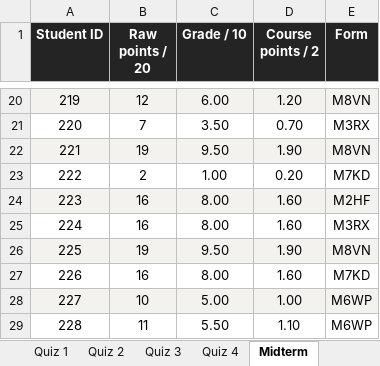
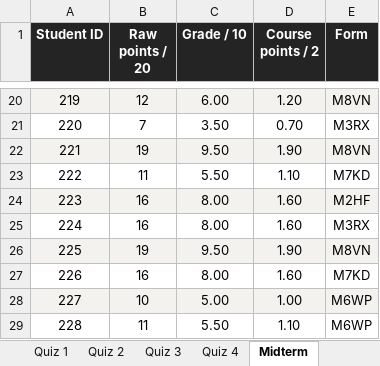
Before and after one commit to swapnil1987/2026-topics-in-econometrics-1, an Excel workbook: quiz/grades.xlsx, sheet Midterm, drawn as a sheet; only a part is shown, gaps mark what is left out; values as stored, in another font and other column widths than the file's, no borders; the diff names each change by its address in the sheet, - before the commit and + after, or states it on an @@ line.

Commit message:
Correct student 222 midterm from complete scanned sheet

```diff
--- a/quiz/grades.xlsx (sheet Midterm)
+++ b/quiz/grades.xlsx (sheet Midterm)
-B23 (Raw points / 20): 2
+B23 (Raw points / 20): 11
-C23 (Grade / 10): 1.00
+C23 (Grade / 10): 5.50
-D23 (Course points / 2): 0.20
+D23 (Course points / 2): 1.10
```
Also changed, not shown: sheet Overall Grade.
